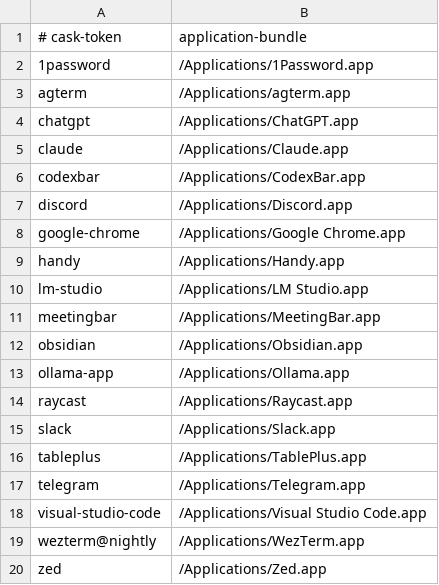
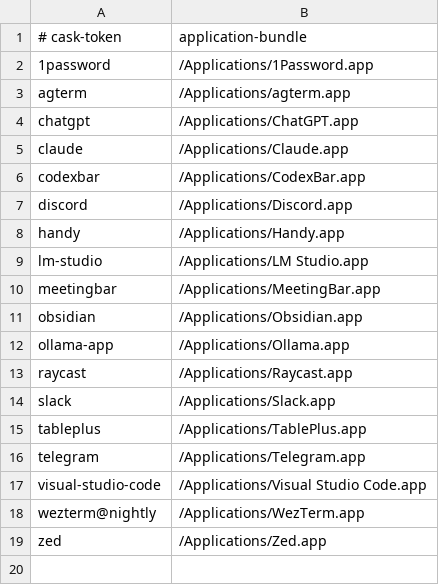
Before and after one commit to kalinichenko88/dotfiles, a TSV file: setup/cask-apps.tsv, drawn as a sheet; the diff names each change by its address in the sheet, - before the commit and + after, or states it on an @@ line.

Commit message:
fix(brew): stop installing Google Chrome through Homebrew (#55)
- Remove the google-chrome cask from the Brewfile
- Remove its application row from setup/cask-apps.tsv

```diff
--- a/setup/cask-apps.tsv
+++ b/setup/cask-apps.tsv
-row 8: google-chrome | /Applications/Google Chrome.app
```
Also changed, not shown: 1 other file.
